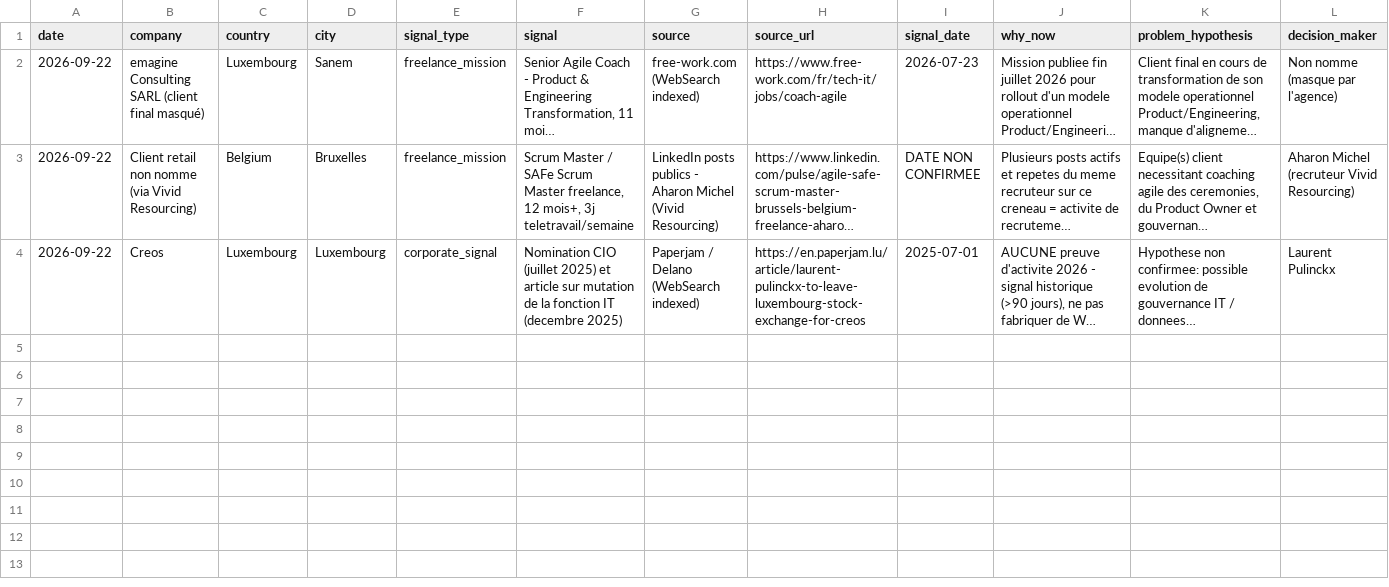
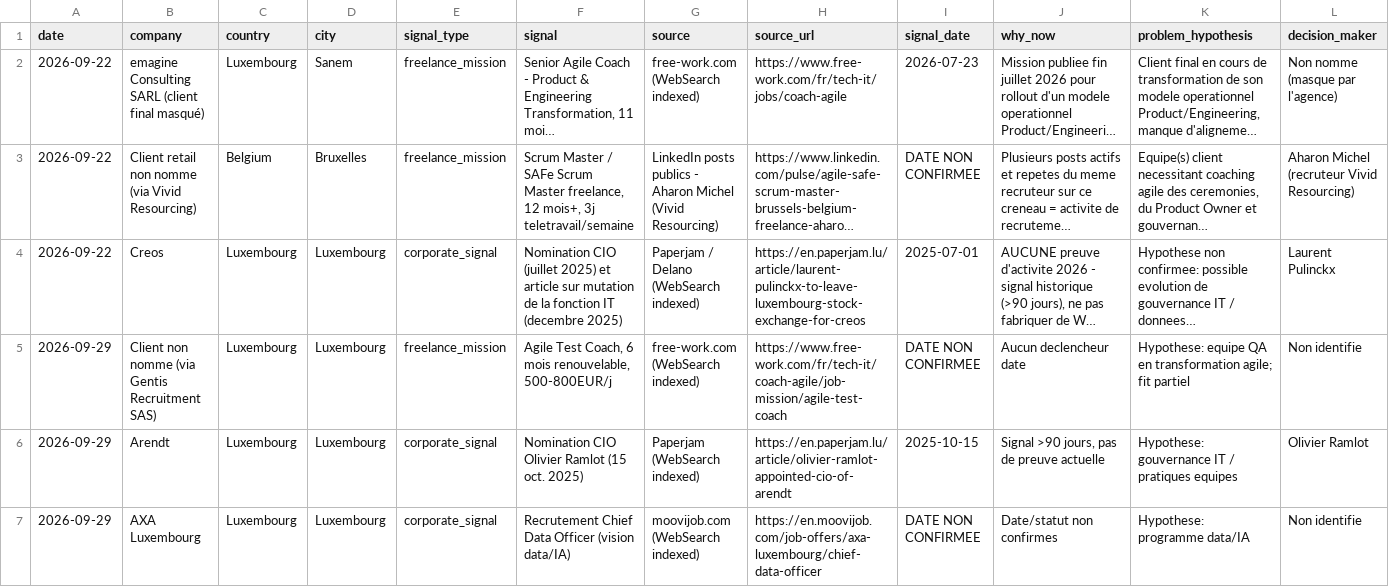
Before and after one commit to salimgomri/aigileBusinessHunter, a CSV file: prospects-history.csv, drawn as a sheet; only a part is shown; long unchanged cells end in …; rows hold the shown columns only; the diff names each change by its address in the sheet, - before the commit and + after, or states it on an @@ line.

```diff
--- a/prospects-history.csv
+++ b/prospects-history.csv
+row 5: 2026-09-29 | Client non nomme (via Gentis Recruitment SAS) | Luxembourg | Luxembourg | freelance_mission | Agile Test Coach, 6 mois renouvelable, 500-800EUR/j | free-work.com (WebSearch indexed) | https://www.free-work.com/fr/tech-it/coach-agile/job-mission/agile-test-coach | DATE NON CONFIRMEE | Aucun declencheur date | Hypothese: equipe QA en transformation agile; fit partiel | Non identifie
+row 6: 2026-09-29 | Arendt | Luxembourg | Luxembourg | corporate_signal | Nomination CIO Olivier Ramlot (15 oct. 2025) | Paperjam (WebSearch indexed) | https://en.paperjam.lu/article/olivier-ramlot-appointed-cio-of-arendt | 2025-10-15 | Signal >90 jours, pas de preuve actuelle | Hypothese: gouvernance IT / pratiques equipes | Olivier Ramlot
+row 7: 2026-09-29 | AXA Luxembourg | Luxembourg | Luxembourg | corporate_signal | Recrutement Chief Data Officer (vision data/IA) | moovijob.com (WebSearch indexed) | https://en.moovijob.com/job-offers/axa-luxembourg/chief-data-officer | DATE NON CONFIRMEE | Date/statut non confirmes | Hypothese: programme data/IA | Non identifie
```
Also changed, not shown: 1 other file.
